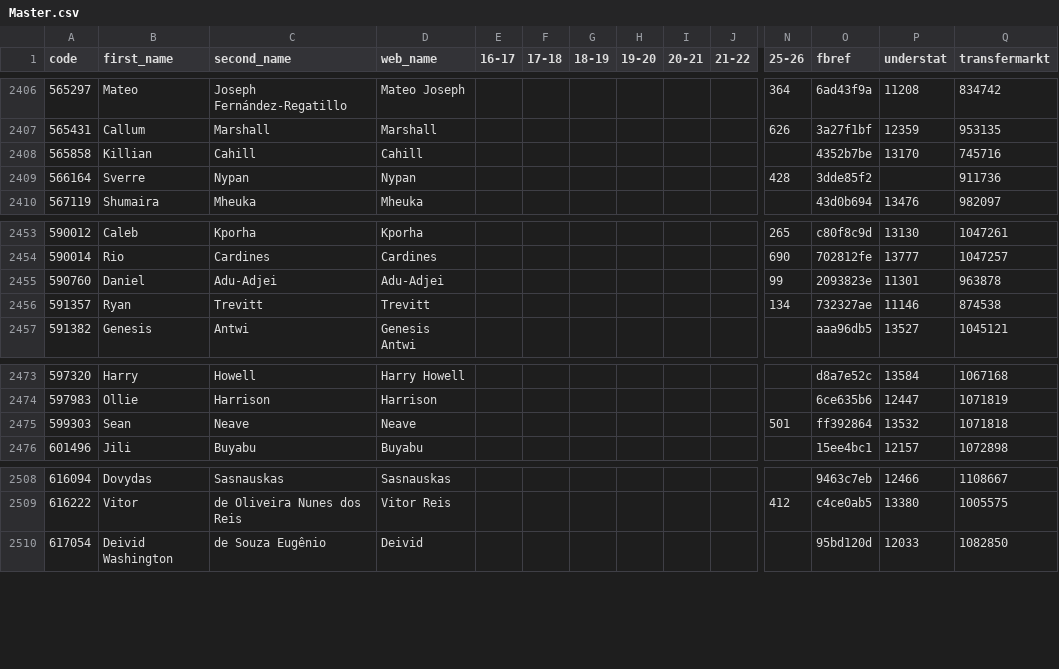
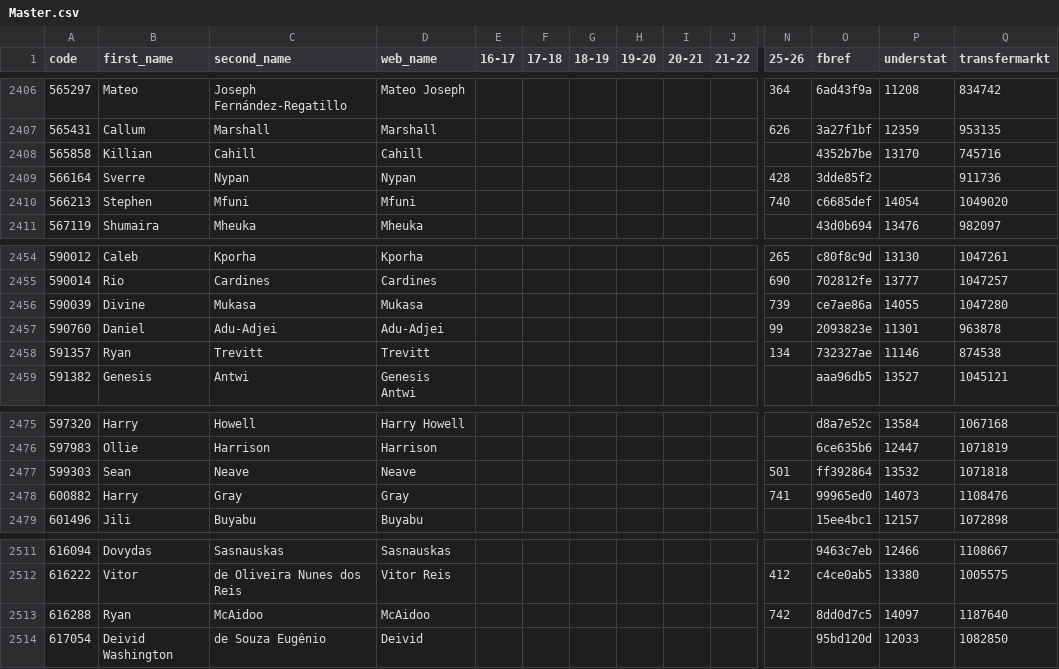
Before and after one commit to ChrisMusson/FPL-ID-Map, a CSV file: Master.csv, drawn as a sheet; only a part is shown, gaps mark what is left out; rows hold the shown columns only; the diff names each change by its address in the sheet, - before the commit and + after, or states it on an @@ line.

```diff
--- a/Master.csv
+++ b/Master.csv
+row 2410: 566213 | Stephen | Mfuni | Mfuni |  |  |  |  |  |  | 740 | c6685def | 14054 | 1049020
+row 2456: 590039 | Divine | Mukasa | Mukasa |  |  |  |  |  |  | 739 | ce7ae86a | 14055 | 1047280
+row 2478: 600882 | Harry | Gray | Gray |  |  |  |  |  |  | 741 | 99965ed0 | 14073 | 1108476
+row 2513: 616288 | Ryan | McAidoo | McAidoo |  |  |  |  |  |  | 742 | 8dd0d7c5 | 14097 | 1187640
```
Also changed, not shown: FBRef.csv, FPL/25-26.csv, 2 other files.
